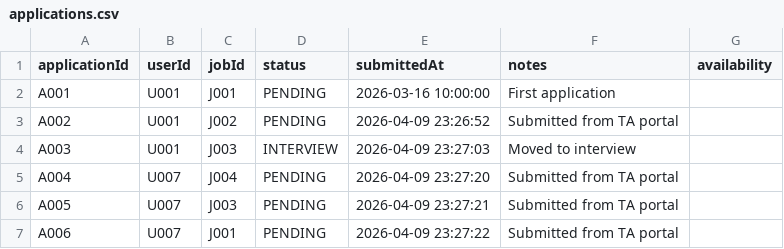
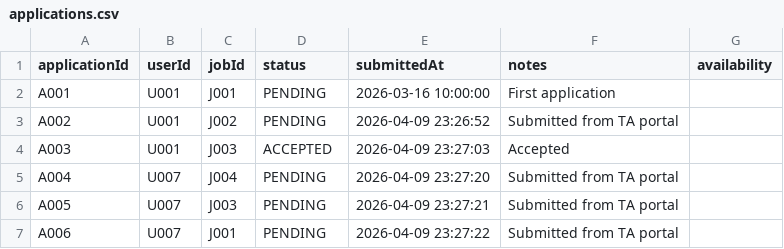
Before and after one commit to ccc-7/lztinternationallzt, a CSV file: data/applications.csv, drawn as a sheet.

Commit message:
Revise Test Case

```diff
--- a/data/applications.csv
+++ b/data/applications.csv
@@ -3,3 +3,3 @@ A001,U001,J001,PENDING,2026-03-16 10:00:00,First application,
 A002,U001,J002,PENDING,2026-04-09 23:26:52,Submitted from TA portal,
-A003,U001,J003,INTERVIEW,2026-04-09 23:27:03,Moved to interview,
+A003,U001,J003,ACCEPTED,2026-04-09 23:27:03,Accepted,
 A004,U007,J004,PENDING,2026-04-09 23:27:20,Submitted from TA portal,
```
